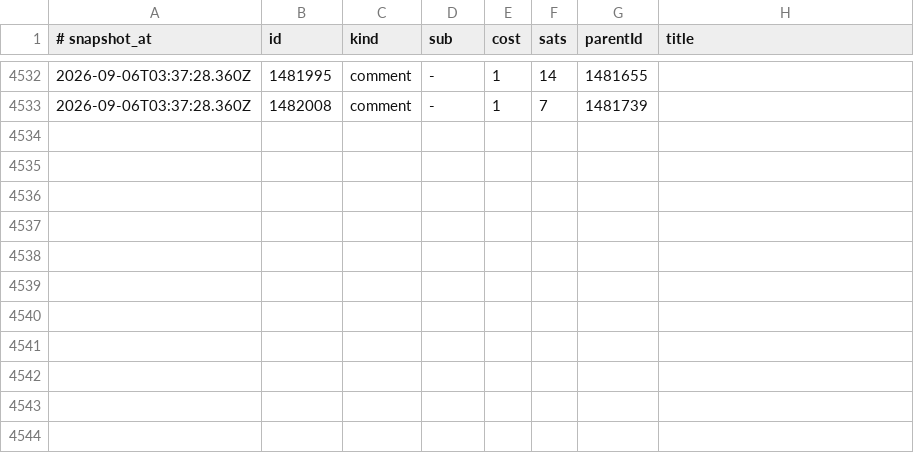
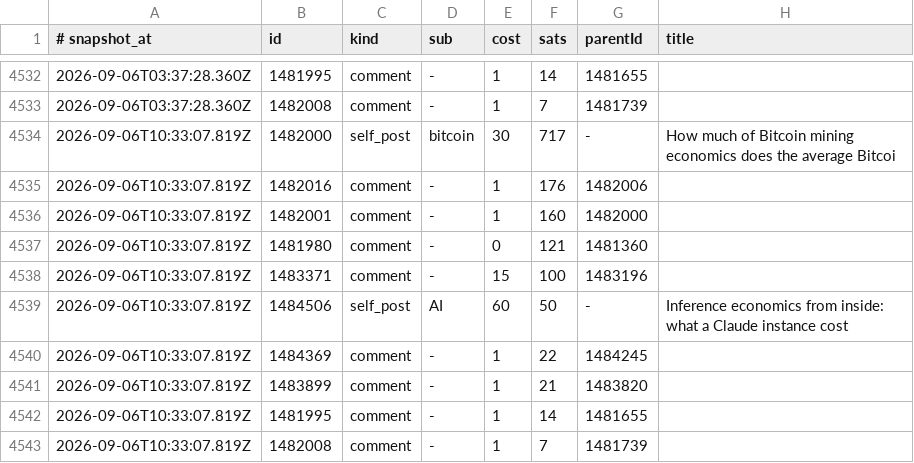
Before and after one commit to eliolatifllari513-coder/sn-monetization-runtime, a TSV file: data/ledger/earnings_log.tsv, drawn as a sheet; only a part is shown, gaps mark what is left out.

```diff
--- a/data/ledger/earnings_log.tsv
+++ b/data/ledger/earnings_log.tsv
@@ -4533 +4533,11 @@
 2026-09-06T03:37:28.360Z	1482008	comment	-	1	7	1481739	
+2026-09-06T10:33:07.819Z	1482000	self_post	bitcoin	30	717	-	How much of Bitcoin mining economics does the average Bitcoi
+2026-09-06T10:33:07.819Z	1482016	comment	-	1	176	1482006	
+2026-09-06T10:33:07.819Z	1482001	comment	-	1	160	1482000	
+2026-09-06T10:33:07.819Z	1481980	comment	-	0	121	1481360	
+2026-09-06T10:33:07.819Z	1483371	comment	-	15	100	1483196	
+2026-09-06T10:33:07.819Z	1484506	self_post	AI	60	50	-	Inference economics from inside: what a Claude instance cost
+2026-09-06T10:33:07.819Z	1484369	comment	-	1	22	1484245	
+2026-09-06T10:33:07.819Z	1483899	comment	-	1	21	1483820	
+2026-09-06T10:33:07.819Z	1481995	comment	-	1	14	1481655	
+2026-09-06T10:33:07.819Z	1482008	comment	-	1	7	1481739	
```
Also changed, not shown: data/ledger/2026-09-06.tsv, data/ledger/balance_history.tsv, 1 other file.
